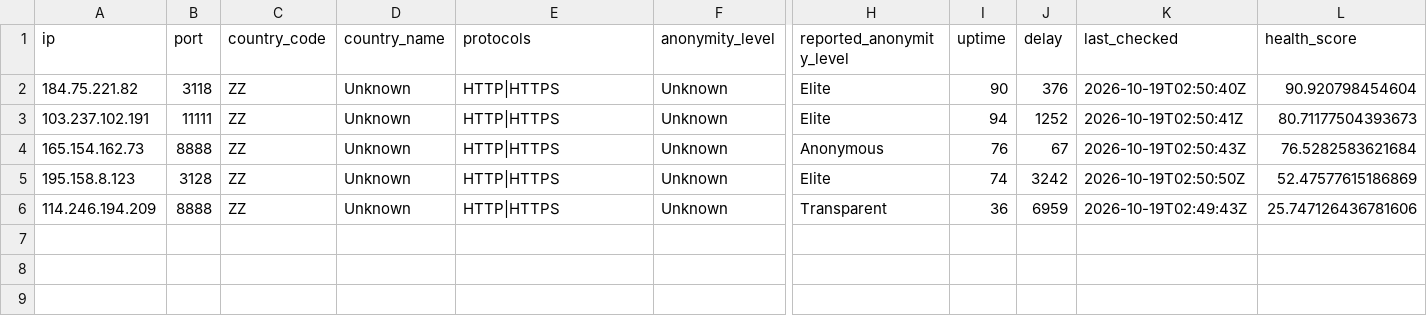
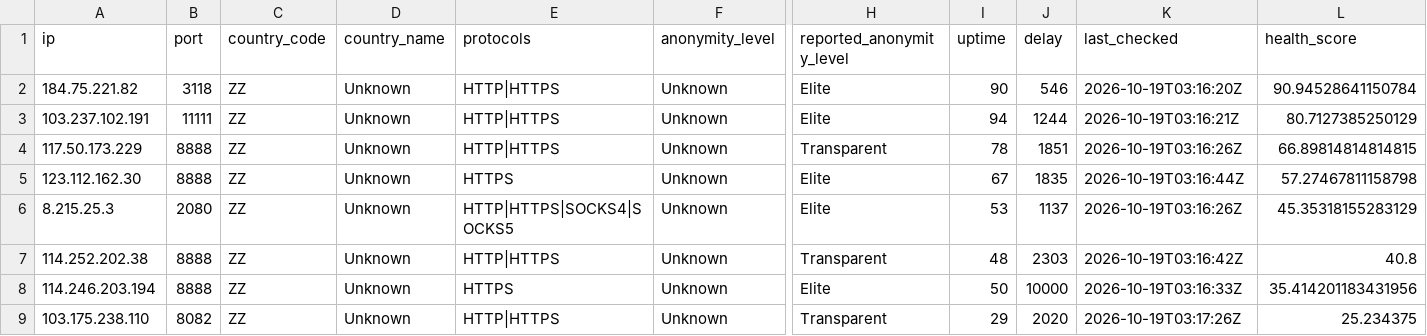
Before and after one commit to webunblocker/free-proxy-list, a CSV file: proxies/protocols/https/data.csv, drawn as a sheet; only a part is shown, gaps mark what is left out; addresses are those after the commit; rows hold the shown columns only; the diff names each change by its address in the sheet, - before the commit and + after, or states it on an @@ line.

```diff
--- a/proxies/protocols/https/data.csv
+++ b/proxies/protocols/https/data.csv
-J2 (delay): 376
+J2 (delay): 546
-K2 (last_checked): 2026-10-19T02:50:40Z
+K2 (last_checked): 2026-10-19T03:16:20Z
-L2 (health_score): 90.920798454604
+L2 (health_score): 90.94528641150784
-J3 (delay): 1252
+J3 (delay): 1244
-K3 (last_checked): 2026-10-19T02:50:41Z
+K3 (last_checked): 2026-10-19T03:16:21Z
-L3 (health_score): 80.71177504393673
+L3 (health_score): 80.7127385250129
-A4 (ip): 165.154.162.73
+A4 (ip): 117.50.173.229
-H4 (reported_anonymity_level): Anonymous
+H4 (reported_anonymity_level): Transparent
-I4 (uptime): 76
+I4 (uptime): 78
-J4 (delay): 67
+J4 (delay): 1851
-K4 (last_checked): 2026-10-19T02:50:43Z
+K4 (last_checked): 2026-10-19T03:16:26Z
-L4 (health_score): 76.5282583621684
+L4 (health_score): 66.89814814814815
+row 5: 123.112.162.30 | 8888 | ZZ | Unknown | HTTPS | Unknown | Elite | 67 | 1835 | 2026-10-19T03:16:44Z | 57.27467811158798
-A6 (ip): 195.158.8.123
+A6 (ip): 8.215.25.3
-B6 (port): 3128
+B6 (port): 2080
-E6 (protocols): HTTP|HTTPS
+E6 (protocols): HTTP|HTTPS|SOCKS4|SOCKS5
-I6 (uptime): 74
+I6 (uptime): 53
-J6 (delay): 3242
+J6 (delay): 1137
-K6 (last_checked): 2026-10-19T02:50:50Z
+K6 (last_checked): 2026-10-19T03:16:26Z
-L6 (health_score): 52.47577615186869
+L6 (health_score): 45.35318155283129
-A7 (ip): 114.246.194.209
+A7 (ip): 114.252.202.38
-I7 (uptime): 36
+I7 (uptime): 48
-J7 (delay): 6959
+J7 (delay): 2303
-K7 (last_checked): 2026-10-19T02:49:43Z
+K7 (last_checked): 2026-10-19T03:16:42Z
-L7 (health_score): 25.747126436781606
+L7 (health_score): 40.8
+row 8: 114.246.203.194 | 8888 | ZZ | Unknown | HTTPS | Unknown | Elite | 50 | 10000 | 2026-10-19T03:16:33Z | 35.414201183431956
+row 9: 103.175.238.110 | 8082 | ZZ | Unknown | HTTP|HTTPS | Unknown | Transparent | 29 | 2020 | 2026-10-19T03:17:26Z | 25.234375
```
Also changed, not shown: proxies/protocols/http/data.csv, proxies/protocols/socks4/data.csv, 20 other files.
